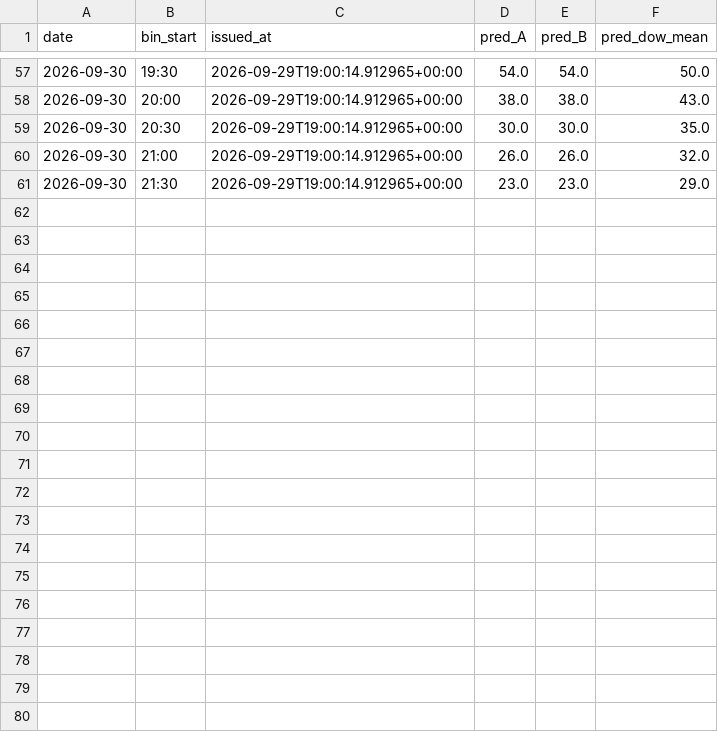
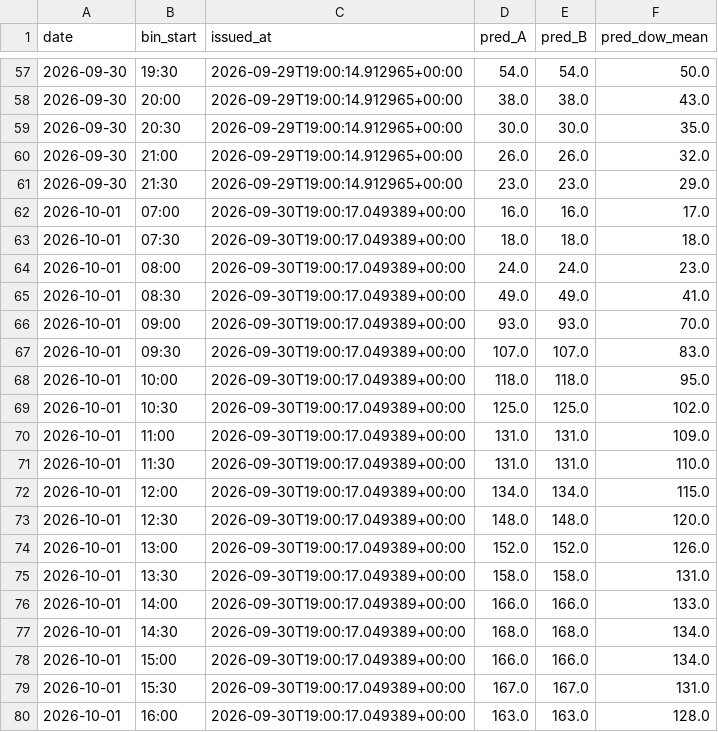
Before and after one commit to Lazyturtle0852/campus-info, a CSV file: ml/predictions_log.csv, drawn as a sheet; only a part is shown, gaps mark what is left out; the diff covers the shown part only.

```diff
--- a/ml/predictions_log.csv
+++ b/ml/predictions_log.csv
@@ -61 +61,20 @@ date,bin_start,issued_at,pred_A,pred_B,pred_dow_mean
 2026-09-30,21:30,2026-09-29T19:00:14.912965+00:00,23.0,23.0,29.0
+2026-10-01,07:00,2026-09-30T19:00:17.049389+00:00,16.0,16.0,17.0
+2026-10-01,07:30,2026-09-30T19:00:17.049389+00:00,18.0,18.0,18.0
+2026-10-01,08:00,2026-09-30T19:00:17.049389+00:00,24.0,24.0,23.0
+2026-10-01,08:30,2026-09-30T19:00:17.049389+00:00,49.0,49.0,41.0
+2026-10-01,09:00,2026-09-30T19:00:17.049389+00:00,93.0,93.0,70.0
+2026-10-01,09:30,2026-09-30T19:00:17.049389+00:00,107.0,107.0,83.0
+2026-10-01,10:00,2026-09-30T19:00:17.049389+00:00,118.0,118.0,95.0
+2026-10-01,10:30,2026-09-30T19:00:17.049389+00:00,125.0,125.0,102.0
+2026-10-01,11:00,2026-09-30T19:00:17.049389+00:00,131.0,131.0,109.0
+2026-10-01,11:30,2026-09-30T19:00:17.049389+00:00,131.0,131.0,110.0
+2026-10-01,12:00,2026-09-30T19:00:17.049389+00:00,134.0,134.0,115.0
+2026-10-01,12:30,2026-09-30T19:00:17.049389+00:00,148.0,148.0,120.0
+2026-10-01,13:00,2026-09-30T19:00:17.049389+00:00,152.0,152.0,126.0
+2026-10-01,13:30,2026-09-30T19:00:17.049389+00:00,158.0,158.0,131.0
+2026-10-01,14:00,2026-09-30T19:00:17.049389+00:00,166.0,166.0,133.0
+2026-10-01,14:30,2026-09-30T19:00:17.049389+00:00,168.0,168.0,134.0
+2026-10-01,15:00,2026-09-30T19:00:17.049389+00:00,166.0,166.0,134.0
+2026-10-01,15:30,2026-09-30T19:00:17.049389+00:00,167.0,167.0,131.0
+2026-10-01,16:00,2026-09-30T19:00:17.049389+00:00,163.0,163.0,128.0
```
Also changed, not shown: 11 added rows elsewhere in this file, ml/eval_by_week.csv, ml/importance_B.csv, 11 other files.
